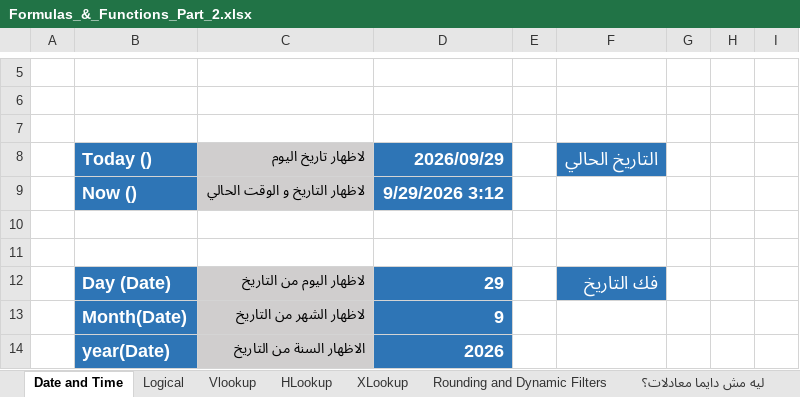
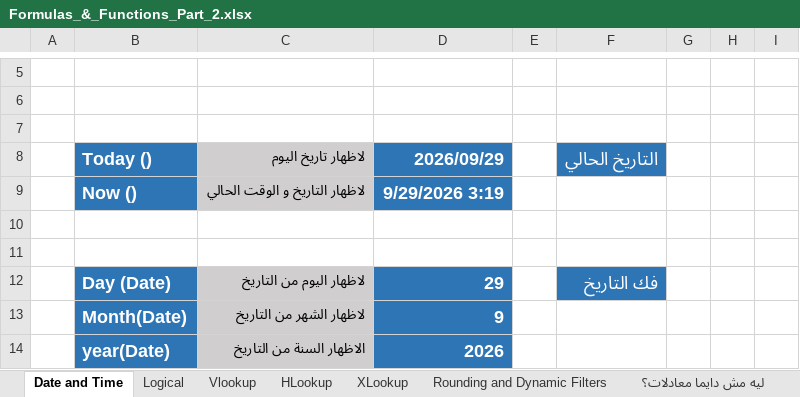
Before and after one commit to Sohila-Khaled-Abbas/COURSE-EXCEL-ZERO-TO-HERO, an Excel workbook: 11_Demos_and_Workbooks/03_Formulas_and_Functions/Formulas_&_Functions_Part_2.xlsx, sheet Date and Time, drawn as a sheet; only a part is shown, gaps mark what is left out; values as stored, in another font and other column widths than the file's, no borders; the diff names each change by its address in the sheet, - before the commit and + after, or states it on an @@ line.

```diff
--- a/11_Demos_and_Workbooks/03_Formulas_and_Functions/Formulas_&_Functions_Part_2.xlsx (sheet Date and Time)
+++ b/11_Demos_and_Workbooks/03_Formulas_and_Functions/Formulas_&_Functions_Part_2.xlsx (sheet Date and Time)
-D9: 9/29/2026 3:12
+D9: 9/29/2026 3:19
```
Also changed, not shown: sheet XLookup, sheet Rounding and Dynamic Filters, 8 other files.
